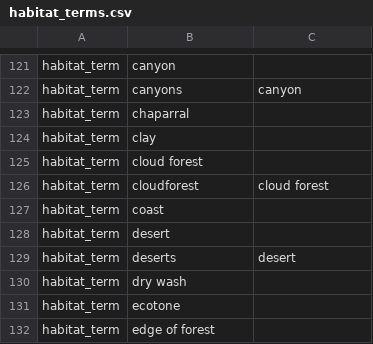
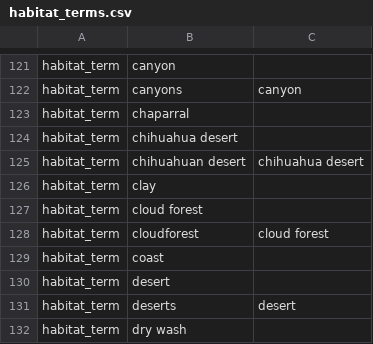
Before and after one commit to rafelafrance/traiter, a CSV file: traiter/pylib/traits/terms/habitat_terms.csv, drawn as a sheet; only a part is shown, gaps mark what is left out; the shorter side is filled out with more unchanged rows; the diff names each change by its address in the sheet, - before the commit and + after, or states it on an @@ line.

```diff
--- a/traiter/pylib/traits/terms/habitat_terms.csv
+++ b/traiter/pylib/traits/terms/habitat_terms.csv
+row 124: habitat_term | chihuahua desert
+row 125: habitat_term | chihuahuan desert | chihuahua desert
```
Also changed, not shown: traiter/pylib/traits/terms/name_terms.csv, 1 other file.
